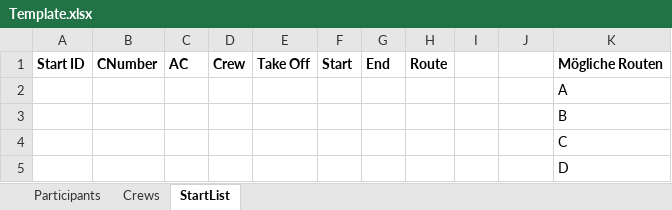
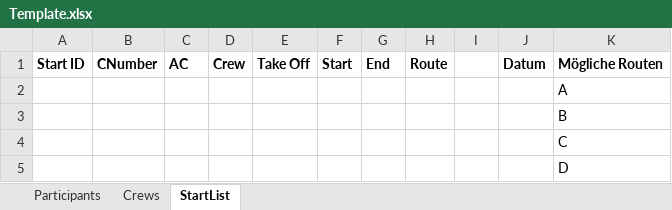
Before and after one commit to helios57/anrl, an Excel workbook: AirNavigationRaceLive/AirNavigationRaceLive/Resources/Template.xlsx, sheet StartList, drawn as a sheet; values as stored, in another font and other column widths than the file's, no borders; the diff names each change by its address in the sheet, - before the commit and + after, or states it on an @@ line.

Commit message:
Excel Sync implementiert

```diff
--- a/AirNavigationRaceLive/AirNavigationRaceLive/Resources/Template.xlsx (sheet StartList)
+++ b/AirNavigationRaceLive/AirNavigationRaceLive/Resources/Template.xlsx (sheet StartList)
-J1: (empty)
+J1: Datum
```
Also changed, not shown: 4 other files.
